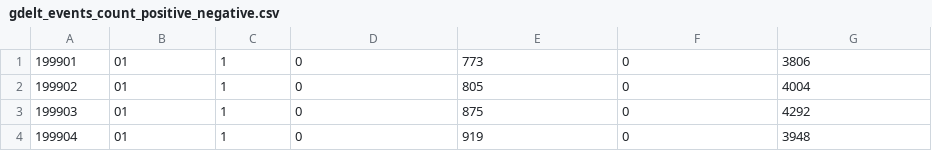
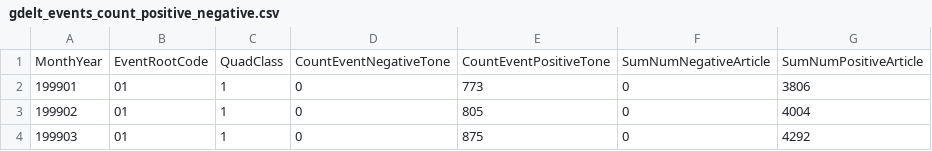
Before and after one commit to fristiana/digital-talent, a CSV file: groupProject/gdelt_events_count_positive_negative.csv, drawn as a sheet; only a part is shown; the shorter side is filled out with more unchanged rows.

```diff
--- a/groupProject/gdelt_events_count_positive_negative.csv
+++ b/groupProject/gdelt_events_count_positive_negative.csv
@@ -1 +1,2 @@
+"MonthYear","EventRootCode","QuadClass","CountEventNegativeTone","CountEventPositiveTone","SumNumNegativeArticle","SumNumPositiveArticle"
 "199901","01","1","0","773","0","3806"
```
Also changed, not shown: groupProject/gdelt_events_aggregate.csv, groupProject/gdelt_events_count.csv, 1 other file.
